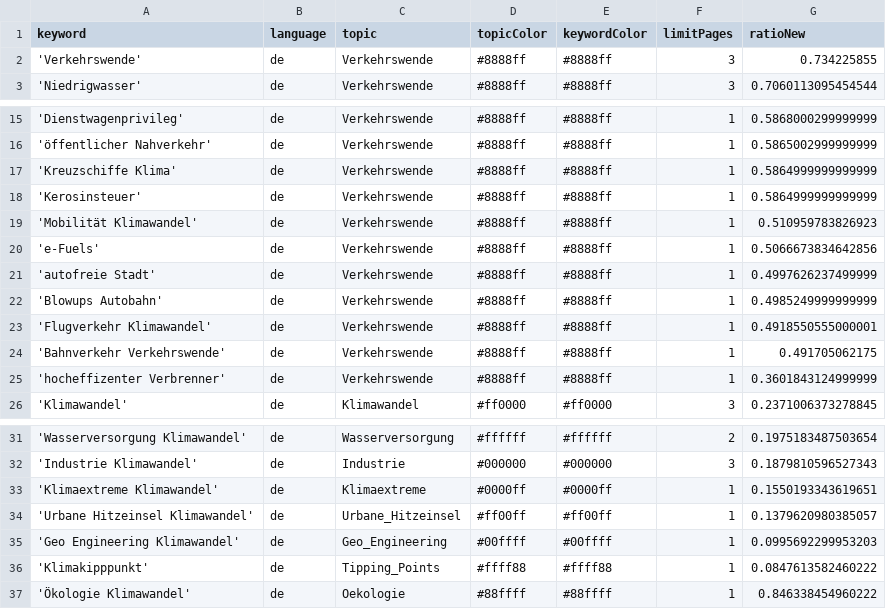
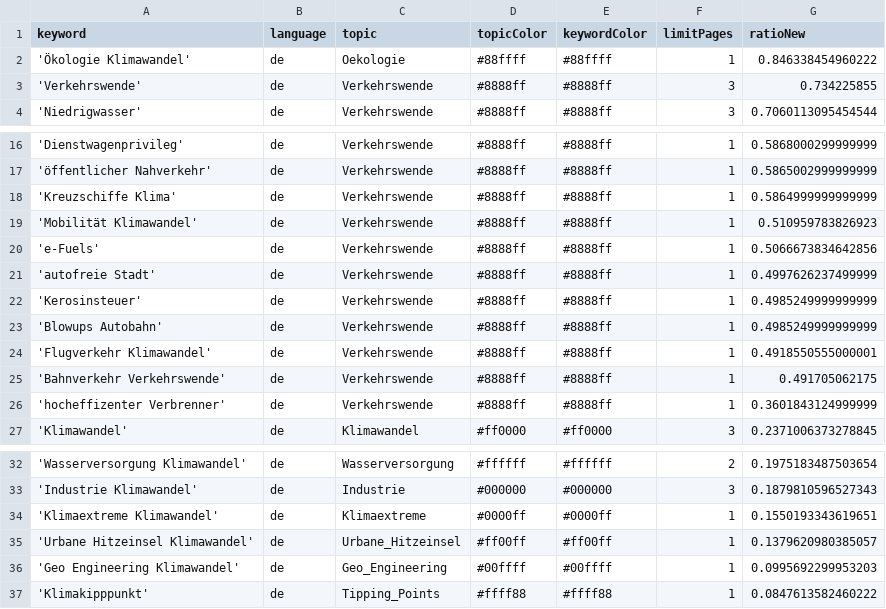
Before and after one commit to bennysch-news/mobilityIsComing, a CSV file: keywords.csv, drawn as a sheet; only a part is shown, gaps mark what is left out.

Commit message:
Commit from GitHub Actions (harvest:0.0)

```diff
--- a/keywords.csv
+++ b/keywords.csv
@@ -1,2 +1,3 @@
 keyword,language,topic,topicColor,keywordColor,limitPages,ratioNew
+'Ökologie Klimawandel',de,Oekologie,#88ffff,#88ffff,1,0.846338454960222
 'Verkehrswende',de,Verkehrswende,#8888ff,#8888ff,3,0.734225855
@@ -17,3 +18,2 @@ keyword,language,topic,topicColor,keywordColor,limitPages,ratioNew
 'Kreuzschiffe Klima',de,Verkehrswende,#8888ff,#8888ff,1,0.5864999999999999
-'Kerosinsteuer',de,Verkehrswende,#8888ff,#8888ff,1,0.5864999999999999
 'Mobilität Klimawandel',de,Verkehrswende,#8888ff,#8888ff,1,0.510959783826923
@@ -21,2 +21,3 @@ keyword,language,topic,topicColor,keywordColor,limitPages,ratioNew
 'autofreie Stadt',de,Verkehrswende,#8888ff,#8888ff,1,0.4997626237499999
+'Kerosinsteuer',de,Verkehrswende,#8888ff,#8888ff,1,0.4985249999999999
 'Blowups Autobahn',de,Verkehrswende,#8888ff,#8888ff,1,0.4985249999999999
@@ -36,2 +37 @@ keyword,language,topic,topicColor,keywordColor,limitPages,ratioNew
 'Klimakipppunkt',de,Tipping_Points,#ffff88,#ffff88,1,0.0847613582460222
-'Ökologie Klimawandel',de,Oekologie,#88ffff,#88ffff,1,0.846338454960222
```
